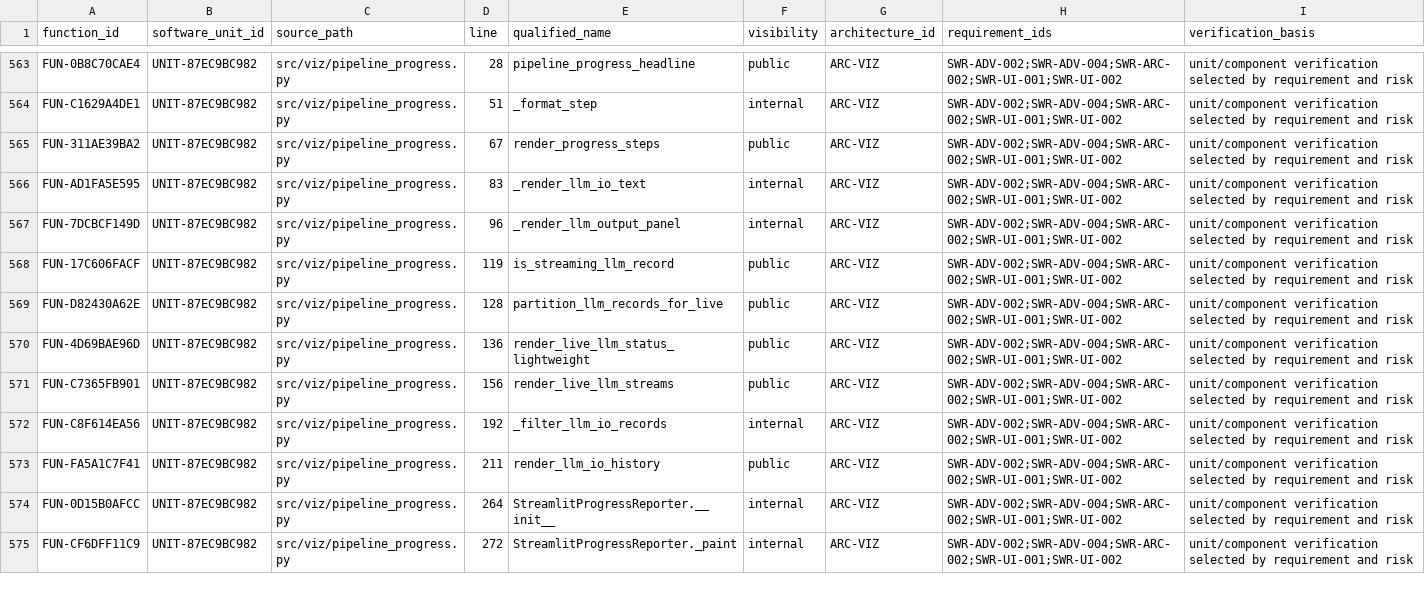
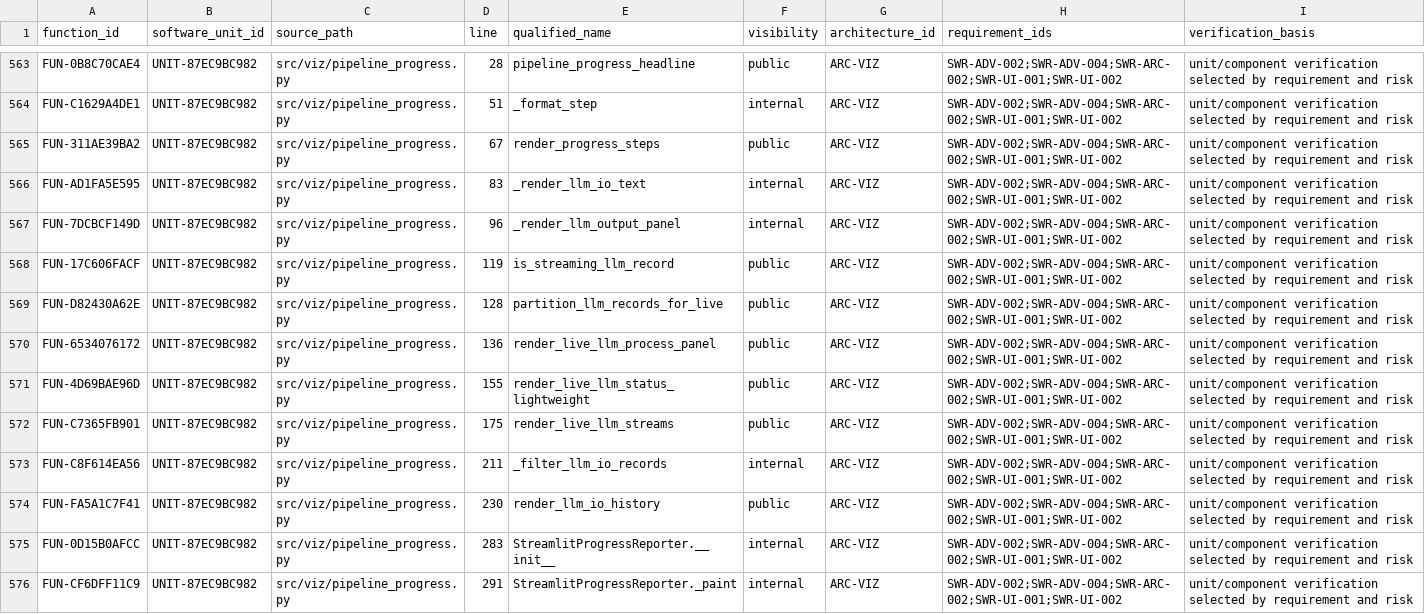
Before and after one commit to vbqx/GoldAnalysisAI, a CSV file: docs/aspice/_machine/software-function-map.csv, drawn as a sheet; only a part is shown, gaps mark what is left out; the diff covers the shown part only.

```diff
--- a/docs/aspice/_machine/software-function-map.csv
+++ b/docs/aspice/_machine/software-function-map.csv
@@ -569,7 +569,8 @@ FUN-17C606FACF,UNIT-87EC9BC982,src/viz/pipeline_progress.py,119,is_streaming_llm
 FUN-D82430A62E,UNIT-87EC9BC982,src/viz/pipeline_progress.py,128,partition_llm_records_for_live,public,ARC-VIZ,SWR-ADV-002;SWR-ADV-004;SWR-ARC-002;SWR-UI-001;SWR-UI-002,unit/component verification selected by requirement and risk
-FUN-4D69BAE96D,UNIT-87EC9BC982,src/viz/pipeline_progress.py,136,render_live_llm_status_lightweight,public,ARC-VIZ,SWR-ADV-002;SWR-ADV-004;SWR-ARC-002;SWR-UI-001;SWR-UI-002,unit/component verification selected by requirement and risk
-FUN-C7365FB901,UNIT-87EC9BC982,src/viz/pipeline_progress.py,156,render_live_llm_streams,public,ARC-VIZ,SWR-ADV-002;SWR-ADV-004;SWR-ARC-002;SWR-UI-001;SWR-UI-002,unit/component verification selected by requirement and risk
-FUN-C8F614EA56,UNIT-87EC9BC982,src/viz/pipeline_progress.py,192,_filter_llm_io_records,internal,ARC-VIZ,SWR-ADV-002;SWR-ADV-004;SWR-ARC-002;SWR-UI-001;SWR-UI-002,unit/component verification selected by requirement and risk
-FUN-FA5A1C7F41,UNIT-87EC9BC982,src/viz/pipeline_progress.py,211,render_llm_io_history,public,ARC-VIZ,SWR-ADV-002;SWR-ADV-004;SWR-ARC-002;SWR-UI-001;SWR-UI-002,unit/component verification selected by requirement and risk
-FUN-0D15B0AFCC,UNIT-87EC9BC982,src/viz/pipeline_progress.py,264,StreamlitProgressReporter.__init__,internal,ARC-VIZ,SWR-ADV-002;SWR-ADV-004;SWR-ARC-002;SWR-UI-001;SWR-UI-002,unit/component verification selected by requirement and risk
-FUN-CF6DFF11C9,UNIT-87EC9BC982,src/viz/pipeline_progress.py,272,StreamlitProgressReporter._paint,internal,ARC-VIZ,SWR-ADV-002;SWR-ADV-004;SWR-ARC-002;SWR-UI-001;SWR-UI-002,unit/component verification selected by requirement and risk
+FUN-6534076172,UNIT-87EC9BC982,src/viz/pipeline_progress.py,136,render_live_llm_process_panel,public,ARC-VIZ,SWR-ADV-002;SWR-ADV-004;SWR-ARC-002;SWR-UI-001;SWR-UI-002,unit/component verification selected by requirement and risk
+FUN-4D69BAE96D,UNIT-87EC9BC982,src/viz/pipeline_progress.py,155,render_live_llm_status_lightweight,public,ARC-VIZ,SWR-ADV-002;SWR-ADV-004;SWR-ARC-002;SWR-UI-001;SWR-UI-002,unit/component verification selected by requirement and risk
+FUN-C7365FB901,UNIT-87EC9BC982,src/viz/pipeline_progress.py,175,render_live_llm_streams,public,ARC-VIZ,SWR-ADV-002;SWR-ADV-004;SWR-ARC-002;SWR-UI-001;SWR-UI-002,unit/component verification selected by requirement and risk
+FUN-C8F614EA56,UNIT-87EC9BC982,src/viz/pipeline_progress.py,211,_filter_llm_io_records,internal,ARC-VIZ,SWR-ADV-002;SWR-ADV-004;SWR-ARC-002;SWR-UI-001;SWR-UI-002,unit/component verification selected by requirement and risk
+FUN-FA5A1C7F41,UNIT-87EC9BC982,src/viz/pipeline_progress.py,230,render_llm_io_history,public,ARC-VIZ,SWR-ADV-002;SWR-ADV-004;SWR-ARC-002;SWR-UI-001;SWR-UI-002,unit/component verification selected by requirement and risk
+FUN-0D15B0AFCC,UNIT-87EC9BC982,src/viz/pipeline_progress.py,283,StreamlitProgressReporter.__init__,internal,ARC-VIZ,SWR-ADV-002;SWR-ADV-004;SWR-ARC-002;SWR-UI-001;SWR-UI-002,unit/component verification selected by requirement and risk
+FUN-CF6DFF11C9,UNIT-87EC9BC982,src/viz/pipeline_progress.py,291,StreamlitProgressReporter._paint,internal,ARC-VIZ,SWR-ADV-002;SWR-ADV-004;SWR-ARC-002;SWR-UI-001;SWR-UI-002,unit/component verification selected by requirement and risk
```
Also changed, not shown: 26 edited cells elsewhere in this file, docs/aspice/_machine/software-function-detailed-design.csv, docs/aspice/_machine/software-unit-catalog.csv, 11 other files.
